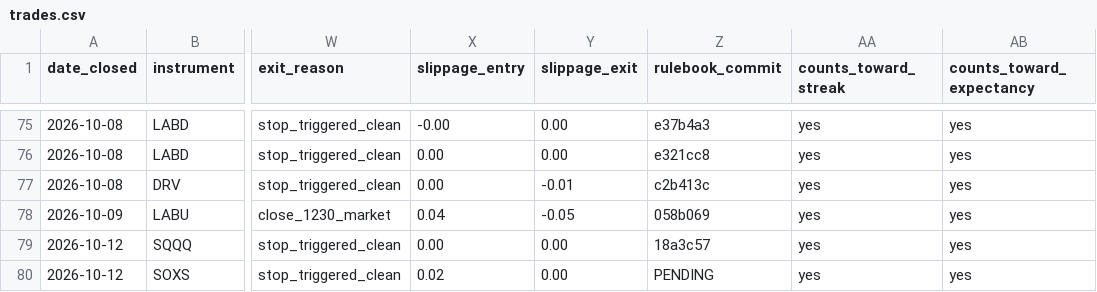
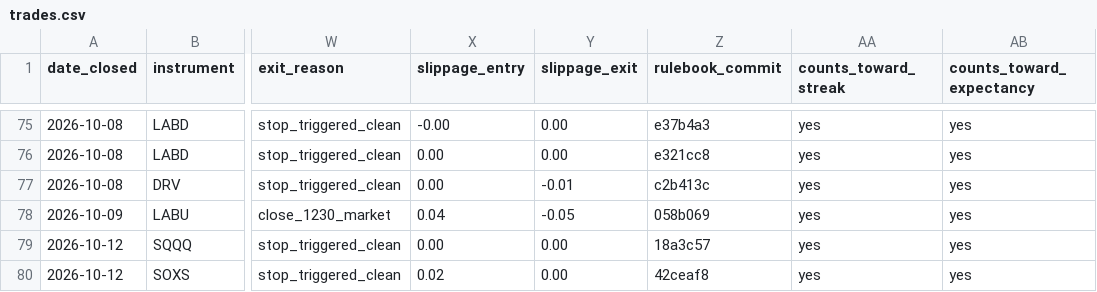
Before and after one commit to adamelci-22/Main, a CSV file: archive/trades.csv, drawn as a sheet; only a part is shown, gaps mark what is left out; the diff names each change by its address in the sheet, - before the commit and + after, or states it on an @@ line.

```diff
--- a/archive/trades.csv
+++ b/archive/trades.csv
-Z80 (rulebook_commit): PENDING
+Z80 (rulebook_commit): 42ceaf8
```
